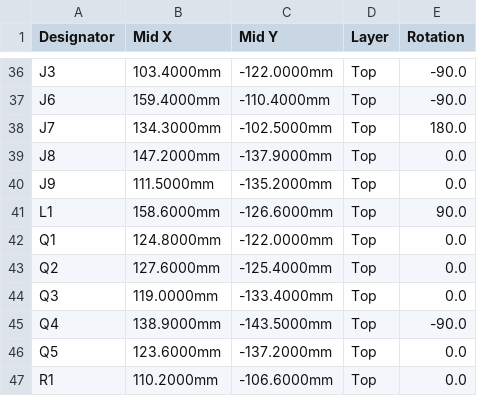
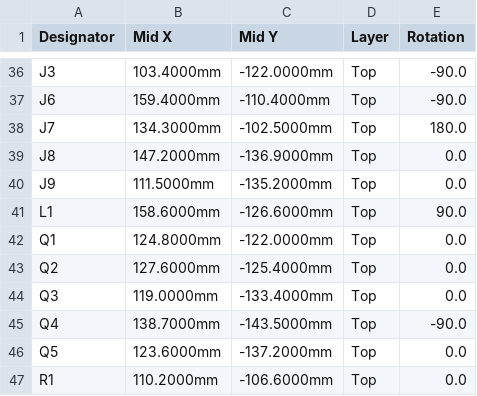
Before and after one commit to ankit-buru/rice-fern-microclimate-monitor, a CSV file: hardware/lte_board/cpl_jlcpcb.csv, drawn as a sheet; only a part is shown, gaps mark what is left out.

```diff
--- a/hardware/lte_board/cpl_jlcpcb.csv
+++ b/hardware/lte_board/cpl_jlcpcb.csv
@@ -38,3 +38,3 @@ J6,159.4000mm,-110.4000mm,Top,-90.0
 J7,134.3000mm,-102.5000mm,Top,180.0
-J8,147.2000mm,-137.9000mm,Top,0.0
+J8,147.2000mm,-136.9000mm,Top,0.0
 J9,111.5000mm,-135.2000mm,Top,0.0
@@ -44,3 +44,3 @@ Q2,127.6000mm,-125.4000mm,Top,0.0
 Q3,119.0000mm,-133.4000mm,Top,0.0
-Q4,138.9000mm,-143.5000mm,Top,-90.0
+Q4,138.7000mm,-143.5000mm,Top,-90.0
 Q5,123.6000mm,-137.2000mm,Top,0.0
```
Also changed, not shown: 6 other files.
